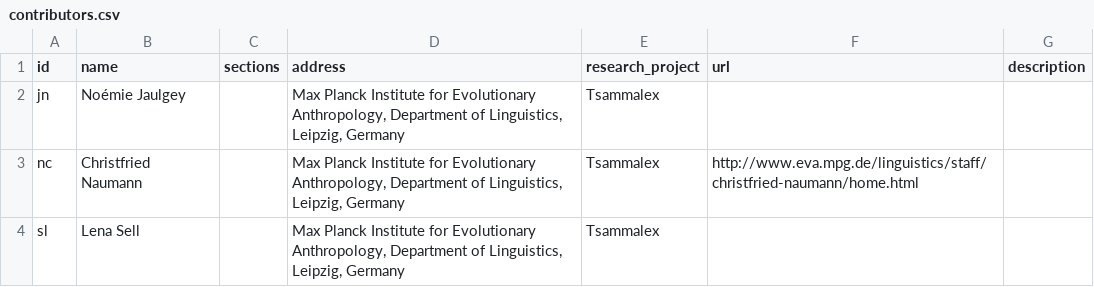
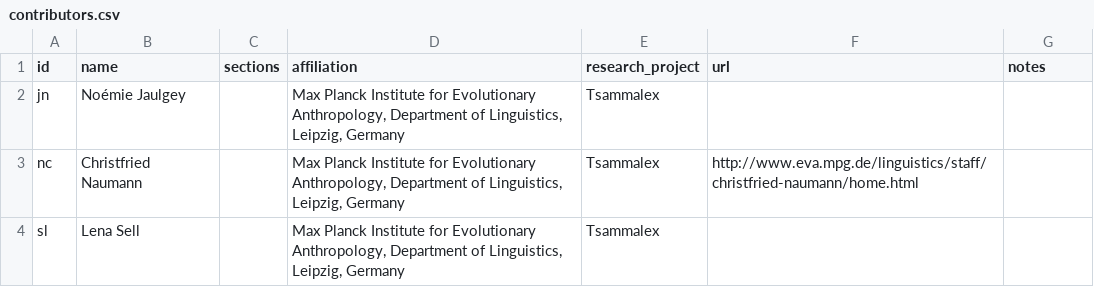
Before and after one commit to clld/tsammalex, a CSV file: data/dump/contributors.csv, drawn as a sheet.

```diff
--- a/data/dump/contributors.csv
+++ b/data/dump/contributors.csv
@@ -1,2 +1,2 @@
-id,name,sections,address,research_project,url,description
+id,name,sections,affiliation,research_project,url,notes
 jn,"Noémie Jaulgey",,"Max Planck Institute for Evolutionary Anthropology, Department of Linguistics, Leipzig, Germany",Tsammalex,,
```
Also changed, not shown: 13 other files.
